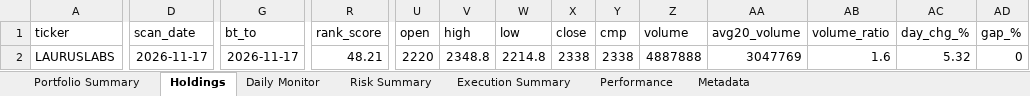
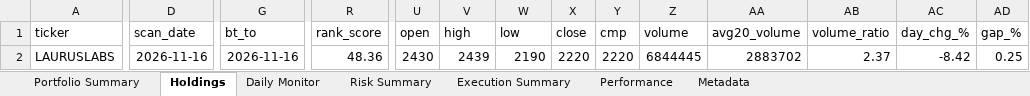
Before and after one commit to PavanSaiNekkala/Scanner, an Excel workbook: scanner_monitor/reports/latest/Portfolio_Report.xlsx, sheet Holdings, drawn as a sheet; only a part is shown, gaps mark what is left out; values as stored, in another font and other column widths than the file's, no borders; the diff covers the shown part only; the diff names each change by its address in the sheet, - before the commit and + after, or states it on an @@ line.

```diff
--- a/scanner_monitor/reports/latest/Portfolio_Report.xlsx (sheet Holdings)
+++ b/scanner_monitor/reports/latest/Portfolio_Report.xlsx (sheet Holdings)
-D2 (scan_date): 2026-11-17
+D2 (scan_date): 2026-11-16
-G2 (bt_to): 2026-11-17
+G2 (bt_to): 2026-11-16
-R2 (rank_score): 48.21
+R2 (rank_score): 48.36
-U2 (open): 2220
+U2 (open): 2430
-V2 (high): 2348.8
+V2 (high): 2439
-W2 (low): 2214.8
+W2 (low): 2190
-X2 (close): 2338
+X2 (close): 2220
-Y2 (cmp): 2338
+Y2 (cmp): 2220
-Z2 (volume): 4887888
+Z2 (volume): 6844445
-AA2 (avg20_volume): 3047769
+AA2 (avg20_volume): 2883702
-AB2 (volume_ratio): 1.6
+AB2 (volume_ratio): 2.37
-AC2 (day_chg_%): 5.32
+AC2 (day_chg_%): -8.42
-AD2 (gap_%): 0
+AD2 (gap_%): 0.25
```
Also changed, not shown: 82 edited cells elsewhere in this sheet, sheet Daily Monitor, sheet Risk Summary, sheet Metadata, 13 other files.
